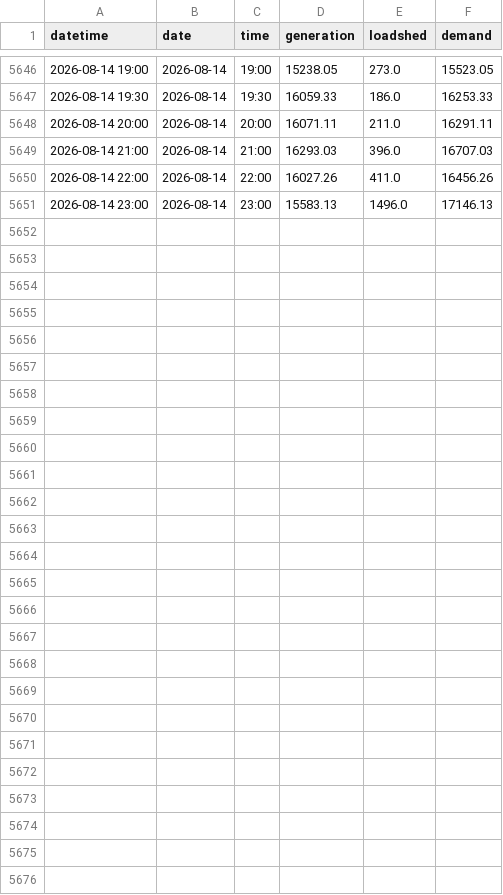
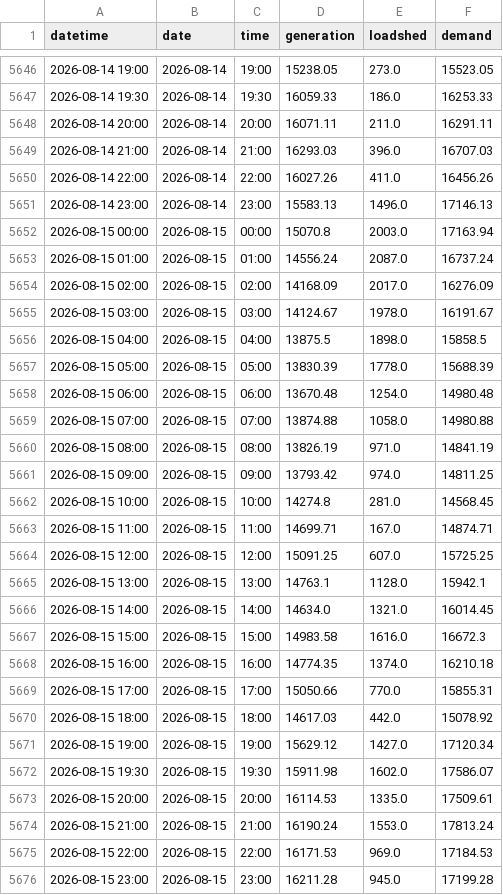
Before and after one commit to sushmit0109/prototype, a CSV file: electricity/raw/erp/hourly_2026.csv, drawn as a sheet; only a part is shown, gaps mark what is left out.

```diff
--- a/electricity/raw/erp/hourly_2026.csv
+++ b/electricity/raw/erp/hourly_2026.csv
@@ -5651 +5651,26 @@ datetime,date,time,generation,loadshed,demand
 2026-08-14 23:00,2026-08-14,23:00,15583.13,1496.0,17146.13
+2026-08-15 00:00,2026-08-15,00:00,15070.8,2003.0,17163.94
+2026-08-15 01:00,2026-08-15,01:00,14556.24,2087.0,16737.24
+2026-08-15 02:00,2026-08-15,02:00,14168.09,2017.0,16276.09
+2026-08-15 03:00,2026-08-15,03:00,14124.67,1978.0,16191.67
+2026-08-15 04:00,2026-08-15,04:00,13875.5,1898.0,15858.5
+2026-08-15 05:00,2026-08-15,05:00,13830.39,1778.0,15688.39
+2026-08-15 06:00,2026-08-15,06:00,13670.48,1254.0,14980.48
+2026-08-15 07:00,2026-08-15,07:00,13874.88,1058.0,14980.88
+2026-08-15 08:00,2026-08-15,08:00,13826.19,971.0,14841.19
+2026-08-15 09:00,2026-08-15,09:00,13793.42,974.0,14811.25
+2026-08-15 10:00,2026-08-15,10:00,14274.8,281.0,14568.45
+2026-08-15 11:00,2026-08-15,11:00,14699.71,167.0,14874.71
+2026-08-15 12:00,2026-08-15,12:00,15091.25,607.0,15725.25
+2026-08-15 13:00,2026-08-15,13:00,14763.1,1128.0,15942.1
+2026-08-15 14:00,2026-08-15,14:00,14634.0,1321.0,16014.45
+2026-08-15 15:00,2026-08-15,15:00,14983.58,1616.0,16672.3
+2026-08-15 16:00,2026-08-15,16:00,14774.35,1374.0,16210.18
+2026-08-15 17:00,2026-08-15,17:00,15050.66,770.0,15855.31
+2026-08-15 18:00,2026-08-15,18:00,14617.03,442.0,15078.92
+2026-08-15 19:00,2026-08-15,19:00,15629.12,1427.0,17120.34
+2026-08-15 19:30,2026-08-15,19:30,15911.98,1602.0,17586.07
+2026-08-15 20:00,2026-08-15,20:00,16114.53,1335.0,17509.61
+2026-08-15 21:00,2026-08-15,21:00,16190.24,1553.0,17813.24
+2026-08-15 22:00,2026-08-15,22:00,16171.53,969.0,17184.53
+2026-08-15 23:00,2026-08-15,23:00,16211.28,945.0,17199.28
```
Also changed, not shown: electricity/raw/pgcb/hourly_2026-08.csv, 14 other files.
